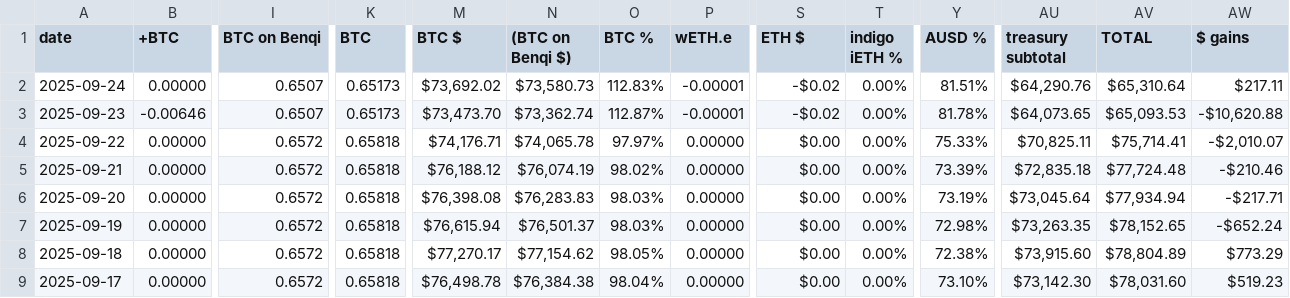
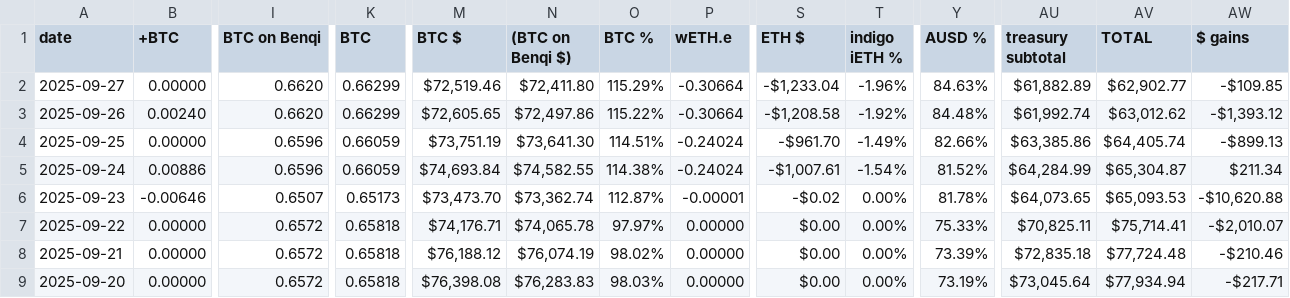
Before and after one commit to logicalgraphs/logicalgraphs.github.io, a TSV file: data/treasury.tsv, drawn as a sheet; only a part is shown, gaps mark what is left out; the shorter side is filled out with more unchanged rows; addresses are those after the commit; rows hold the shown columns only; the diff covers the shown part only; the diff names each change by its address in the sheet, - before the commit and + after, or states it on an @@ line.

```diff
--- a/data/treasury.tsv
+++ b/data/treasury.tsv
+row 2: 2025-09-27 | 0.00000 | 0.6620 | 0.66299 | $72,519.46 | $72,411.80 | 115.29% | -0.30664 | -$1,233.04 | -1.96% | 84.63% | $61,882.89 | $62,902.77 | -$109.85
+row 3: 2025-09-26 | 0.00240 | 0.6620 | 0.66299 | $72,605.65 | $72,497.86 | 115.22% | -0.30664 | -$1,208.58 | -1.92% | 84.48% | $61,992.74 | $63,012.62 | -$1,393.12
+row 4: 2025-09-25 | 0.00000 | 0.6596 | 0.66059 | $73,751.19 | $73,641.30 | 114.51% | -0.24024 | -$961.70 | -1.49% | 82.66% | $63,385.86 | $64,405.74 | -$899.13
-B5 (+BTC): 0.00000
+B5 (+BTC): 0.00886
-I5 (BTC on Benqi): 0.6507
+I5 (BTC on Benqi): 0.6596
-K5 (BTC): 0.65173
+K5 (BTC): 0.66059
-M5 (BTC $): $73,692.02
+M5 (BTC $): $74,693.84
-N5 ((BTC on Benqi $)): $73,580.73
+N5 ((BTC on Benqi $)): $74,582.55
-O5 (BTC %): 112.83%
+O5 (BTC %): 114.38%
-P5 (wETH.e): -0.00001
+P5 (wETH.e): -0.24024
-S5 (ETH $): -$0.02
+S5 (ETH $): -$1,007.61
-T5 (indigo iETH %): 0.00%
+T5 (indigo iETH %): -1.54%
-Y5 (AUSD %): 81.51%
+Y5 (AUSD %): 81.52%
-AU5 (treasury subtotal): $64,290.76
+AU5 (treasury subtotal): $64,284.99
-AV5 (TOTAL): $65,310.64
+AV5 (TOTAL): $65,304.87
-AW5 ($ gains): $217.11
+AW5 ($ gains): $211.34
```
Also changed, not shown: 4 edited cells elsewhere in this file, data/assets.tsv, data/vault.tsv, 1 other file.
